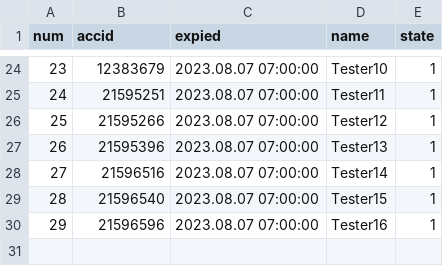
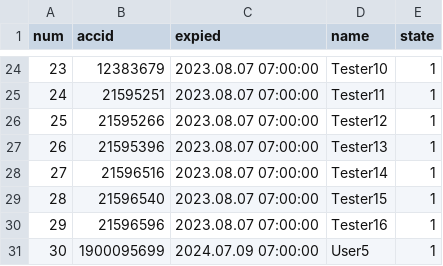
Before and after one commit to darkangelFX/TheArch, a CSV file: Lic/AAuser.csv, drawn as a sheet; only a part is shown, gaps mark what is left out; the diff names each change by its address in the sheet, - before the commit and + after, or states it on an @@ line.

Commit message:
Update AAuser.csv

```diff
--- a/Lic/AAuser.csv
+++ b/Lic/AAuser.csv
+row 31: 30 | 1900095699 | 2024.07.09 07:00:00 | User5 | 1
```
